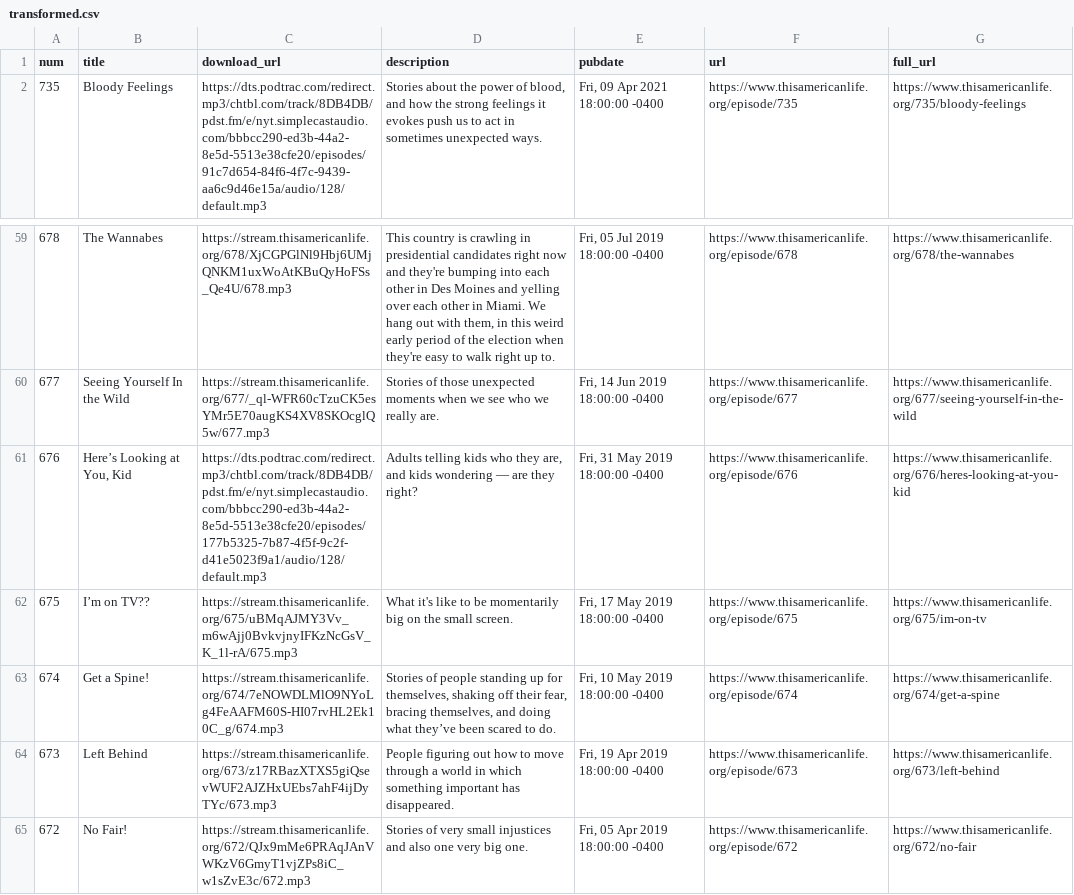
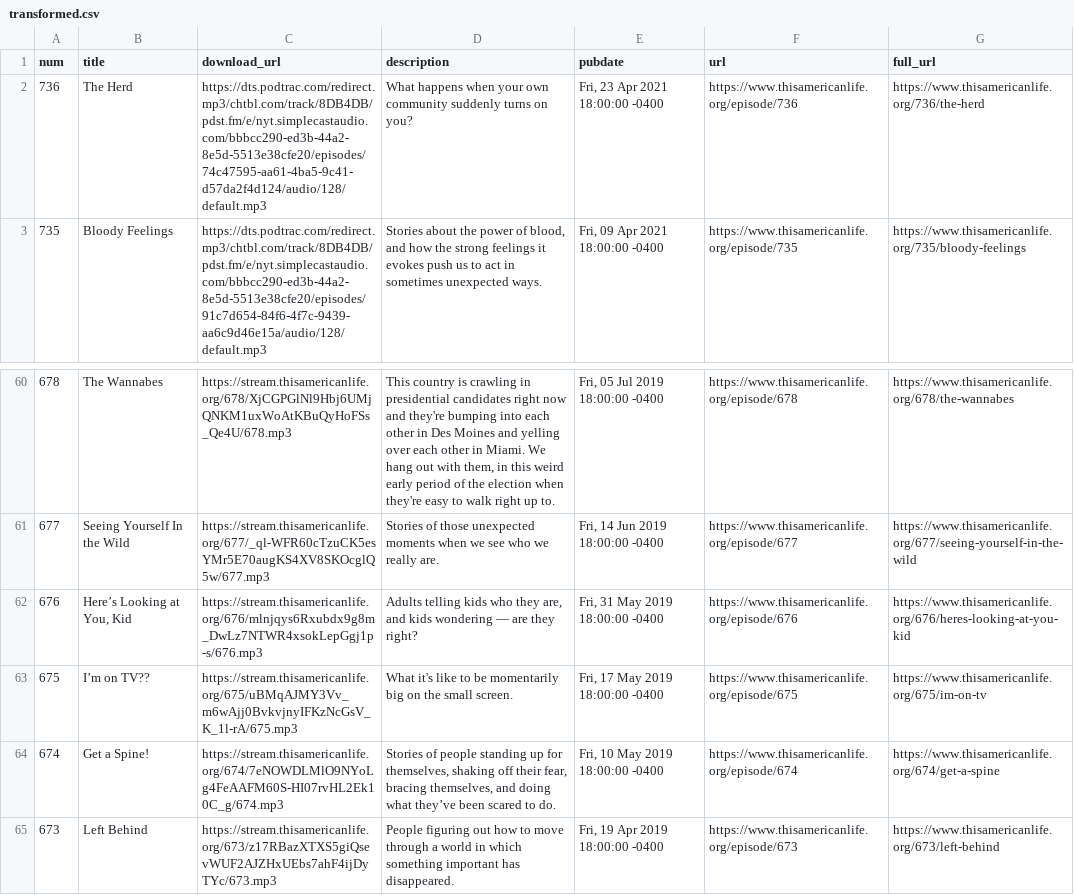
Before and after one commit to dcadata/this-american-life-archive, a CSV file: data/transformed.csv, drawn as a sheet; only a part is shown, gaps mark what is left out; the shorter side is filled out with more unchanged rows; addresses are those after the commit; the diff names each change by its address in the sheet, - before the commit and + after, or states it on an @@ line.

```diff
--- a/data/transformed.csv
+++ b/data/transformed.csv
+row 2: 736 | The Herd | https://dts.podtrac.com/redirect.mp3/chtbl.com/track/8DB4DB/pdst.fm/e/nyt.simplecastaudio.com/bbbcc290-ed3b-44a2-8e5d-5513e38cfe20/episodes/74c47595-aa61-4ba5-9c41-d57da2f4d124/audio/128/default.mp3 | What happens when your own community suddenly turns on you? | Fri, 23 Apr 2021 18:00:00 -0400 | https://www.thisamericanlife.org/episode/736 | https://www.thisamericanlife.org/736/the-herd
-C62 (download_url): https://dts.podtrac.com/redirect.mp3/chtbl.com/track/8DB4DB/pdst.fm/e/nyt.simplecastaudio.com/bbbcc290-ed3b-44a2-8e5d-5513e38cfe20/episodes/177b5325-7b87-4f5f-9c2f-d41e5023f9a1/audio/128/default.mp3
+C62 (download_url): https://stream.thisamericanlife.org/676/mlnjqys6Rxubdx9g8m_DwLz7NTWR4xsokLepGgj1p-s/676.mp3
```
Also changed, not shown: data/raw.csv, 1 other file.
